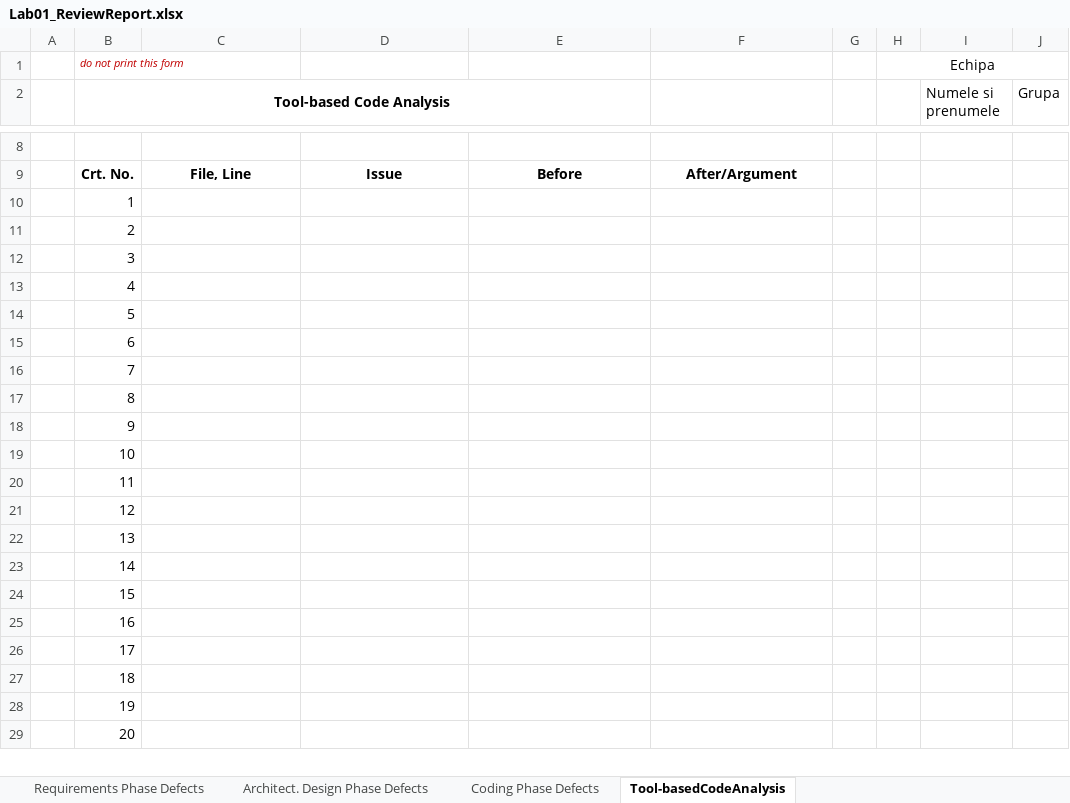
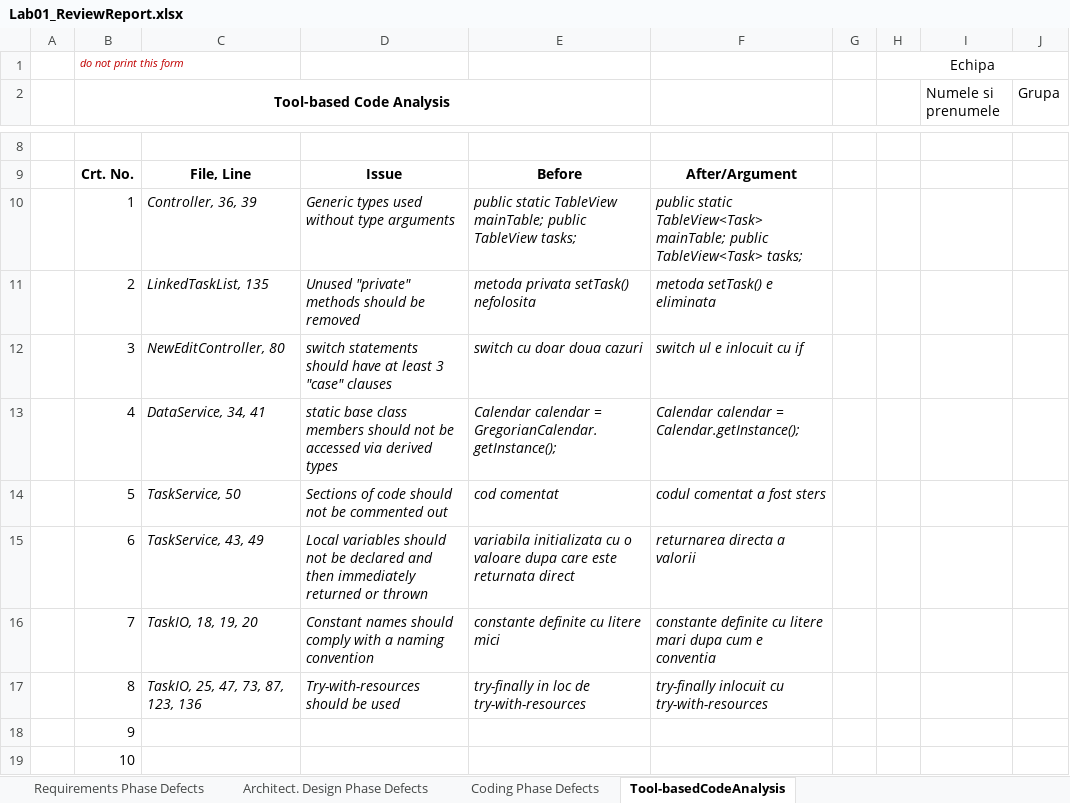
Before and after one commit to alinsima20/Tasks, an Excel workbook: Docs/lab01/Lab01_ReviewReport.xlsx, sheet Tool-basedCodeAnalysis, drawn as a sheet; only a part is shown, gaps mark what is left out; the shorter side is filled out with more unchanged rows; values as stored, in another font and other column widths than the file's, no borders; the diff covers the shown part only; the diff names each change by its address in the sheet, - before the commit and + after, or states it on an @@ line.

```diff
--- a/Docs/lab01/Lab01_ReviewReport.xlsx (sheet Tool-basedCodeAnalysis)
+++ b/Docs/lab01/Lab01_ReviewReport.xlsx (sheet Tool-basedCodeAnalysis)
-C10: (empty)
+C10: Controller, 36, 39
-D10: (empty)
+D10: Generic types used without type arguments
-E10: (empty)
+E10: public static TableView mainTable; public TableView tasks;
-F10: (empty)
+F10: public static TableView<Task> mainTable; public TableView<Task> tasks;
-C11: (empty)
+C11: LinkedTaskList, 135
-D11: (empty)
+D11: Unused "private" methods should be removed
-E11: (empty)
+E11: metoda privata setTask() nefolosita
-F11: (empty)
+F11: metoda setTask() e eliminata
-C12: (empty)
+C12: NewEditController, 80
-D12: (empty)
+D12: switch statements should have at least 3 "case" clauses
-E12: (empty)
+E12: switch cu doar doua cazuri
-F12: (empty)
+F12: switch ul e inlocuit cu if
-C13: (empty)
+C13: DataService, 34, 41
-D13: (empty)
+D13: static base class members should not be accessed via derived types
-E13: (empty)
+E13: Calendar calendar = GregorianCalendar.getInstance();
-F13: (empty)
+F13: Calendar calendar = Calendar.getInstance();
-C14: (empty)
+C14: TaskService, 50
-D14: (empty)
+D14: Sections of code should not be commented out
-E14: (empty)
+E14: cod comentat
-F14: (empty)
+F14: codul comentat a fost sters
-C15: (empty)
+C15: TaskService, 43, 49
-D15: (empty)
+D15: Local variables should not be declared and then immediately returned or thrown
-E15: (empty)
+E15: variabila initializata cu o valoare dupa care este returnata direct
-F15: (empty)
+F15: returnarea directa a valorii
-C16: (empty)
+C16: TaskIO, 18, 19, 20
-D16: (empty)
+D16: Constant names should comply with a naming convention
-E16: (empty)
+E16: constante definite cu litere mici
-F16: (empty)
+F16: constante definite cu litere mari dupa cum e conventia
-C17: (empty)
+C17: TaskIO, 25, 47, 73, 87, 123, 136
-D17: (empty)
+D17: Try-with-resources should be used
-E17: (empty)
+E17: try-finally in loc de try-with-resources
-F17: (empty)
+F17: try-finally inlocuit cu try-with-resources
```
Also changed, not shown: 2 added rows, 2 removed rows and 1 edited cell elsewhere in this sheet, sheet Coding Phase Defects, sheet Requirements Phase Defects, sheet Architect. Design Phase Defects, formulas that keep their value, 16 other files.
